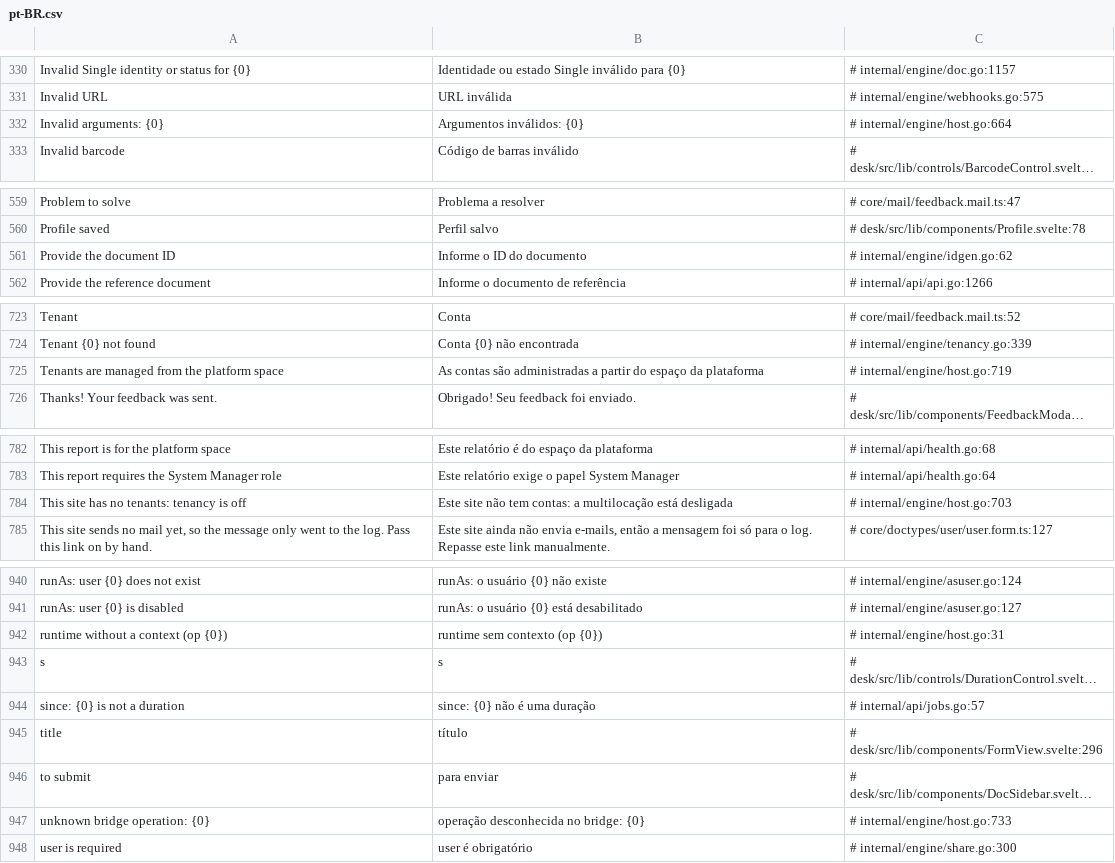
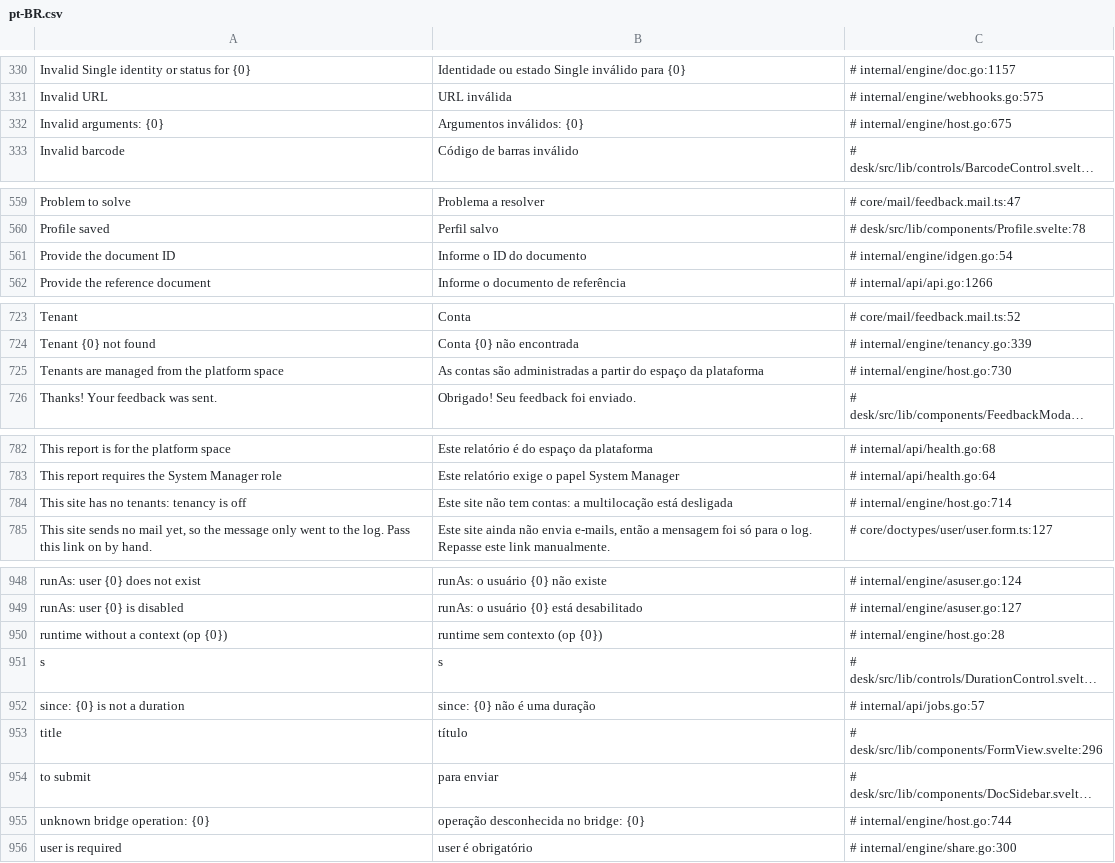
Before and after one commit to jrvidotti/ddcore, a CSV file: core/translations/pt-BR.csv, drawn as a sheet; only a part is shown, gaps mark what is left out; long unchanged cells end in …; addresses are those after the commit; the diff covers the shown part only; the diff names each change by its address in the sheet, - before the commit and + after, or states it on an @@ line.

```diff
--- a/core/translations/pt-BR.csv
+++ b/core/translations/pt-BR.csv
-C332: # internal/engine/host.go:664
+C332: # internal/engine/host.go:675
-C561: # internal/engine/idgen.go:62
+C561: # internal/engine/idgen.go:54
-C725: # internal/engine/host.go:719
+C725: # internal/engine/host.go:730
-C784: # internal/engine/host.go:703
+C784: # internal/engine/host.go:714
-C950: # internal/engine/host.go:31
+C950: # internal/engine/host.go:28
-C955: # internal/engine/host.go:733
+C955: # internal/engine/host.go:744
```
Also changed, not shown: 8 added rows and 9 edited cells elsewhere in this file, 9 other files.
